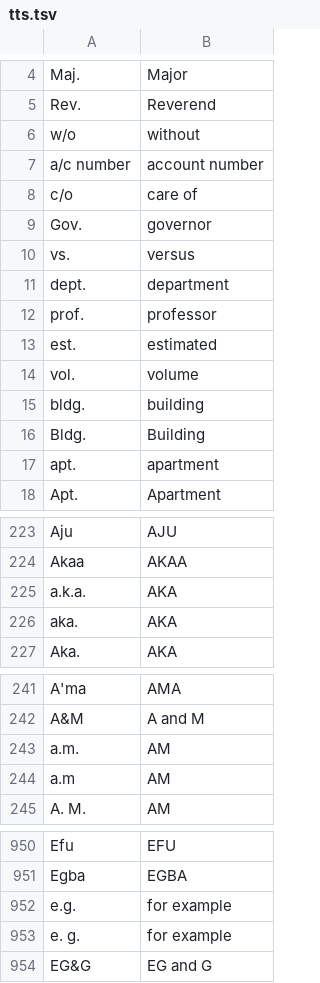
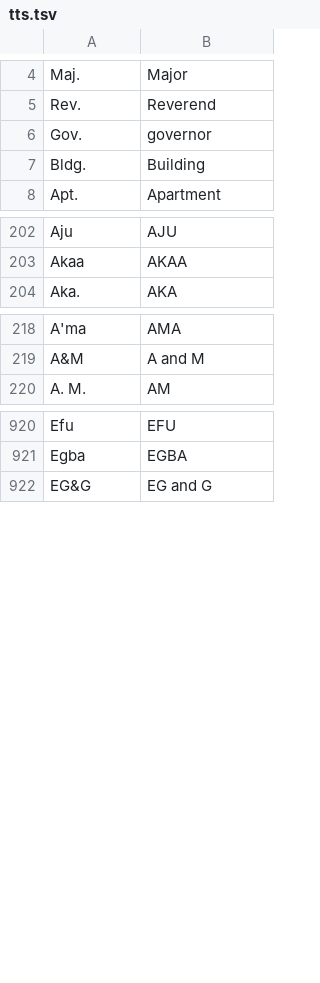
Before and after one commit to wenet-e2e/WeTextProcessing, a TSV file: tn/english/data/whitelist/tts.tsv, drawn as a sheet; only a part is shown, gaps mark what is left out; the diff covers the shown part only; the diff names each change by its address in the sheet, - before the commit and + after, or states it on an @@ line.

Commit message:
[fix] fix tn, remove useless mapping in whitelist (#240)

```diff
--- a/tn/english/data/whitelist/tts.tsv
+++ b/tn/english/data/whitelist/tts.tsv
-row 6: w/o | without
-row 7: a/c number | account number
-row 8: c/o | care of
-row 10: vs. | versus
-row 11: dept. | department
-row 12: prof. | professor
-row 13: est. | estimated
-row 14: vol. | volume
-row 15: bldg. | building
-row 17: apt. | apartment
-row 225: a.k.a. | AKA
-row 226: aka. | AKA
-row 243: a.m. | AM
-row 244: a.m | AM
-row 952: e.g. | for example
-row 953: e. g. | for example
```
Also changed, not shown: 31 removed rows elsewhere in this file.
